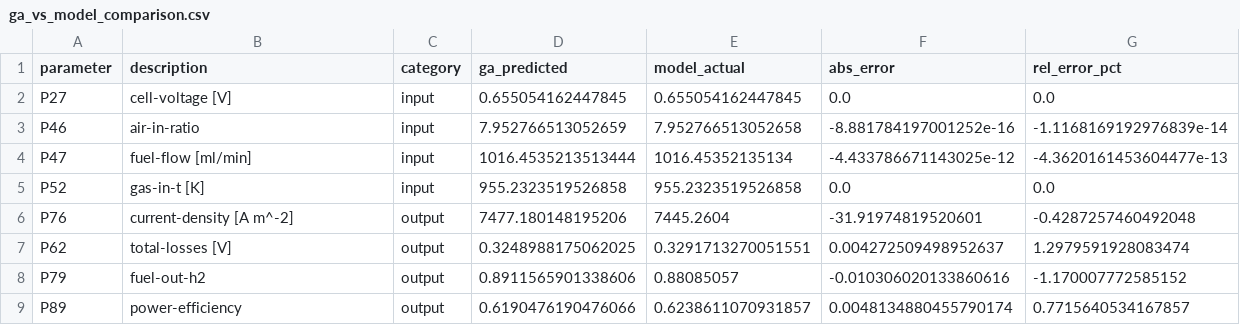
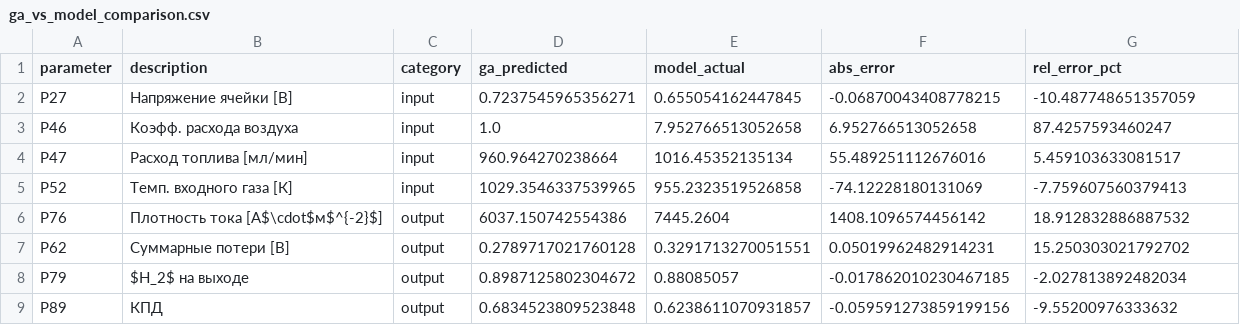
Before and after one commit to SaLoGeF/SOFC_model_anal, a CSV file: ga_vs_model_comparison.csv, drawn as a sheet.

Commit message:
feat: Update GA model comparison and visualization scripts
- Translated parameter labels in `ga_vs_model_comparison.csv` and updated corresponding labels in `compare_ga_vs_model.py`.
- Enhanced visualizations in `compare_ga_vs_model.py` with improved aesthetics and layout adjustments.
- Updated correlation heatmap script `plot_correlation_map.py` with new title and figure scaling.
- Refined convergence plots in `sofc_genetic_algorithm.py` for better clarity and presentation.
- Added Pareto front plotting functionality in `sofc_genetic_algorithm.py` and adjusted related parameters.
- Updated binary image files for model accuracy and Pareto front visualizations.

```diff
--- a/ga_vs_model_comparison.csv
+++ b/ga_vs_model_comparison.csv
@@ -1,9 +1,9 @@
 parameter,description,category,ga_predicted,model_actual,abs_error,rel_error_pct
-P27,cell-voltage [V],input,0.655054162447845,0.655054162447845,0.0,0.0
-P46,air-in-ratio,input,7.952766513052659,7.952766513052658,-8.881784197001252e-16,-1.1168169192976839e-14
-P47,fuel-flow [ml/min],input,1016.4535213513444,1016.45352135134,-4.433786671143025e-12,-4.3620161453604477e-13
-P52,gas-in-t [K],input,955.2323519526858,955.2323519526858,0.0,0.0
-P76,current-density [A m^-2],output,7477.180148195206,7445.2604,-31.91974819520601,-0.4287257460492048
-P62,total-losses [V],output,0.3248988175062025,0.3291713270051551,0.004272509498952637,1.2979591928083474
-P79,fuel-out-h2,output,0.8911565901338606,0.88085057,-0.010306020133860616,-1.170007772585152
-P89,power-efficiency,output,0.6190476190476066,0.6238611070931857,0.0048134880455790174,0.7715640534167857
+P27,Напряжение ячейки [В],input,0.7237545965356271,0.655054162447845,-0.06870043408778215,-10.487748651357059
+P46,Коэфф. расхода воздуха,input,1.0,7.952766513052658,6.952766513052658,87.4257593460247
+P47,Расход топлива [мл/мин],input,960.964270238664,1016.45352135134,55.489251112676016,5.459103633081517
+P52,Темп. входного газа [К],input,1029.3546337539965,955.2323519526858,-74.12228180131069,-7.759607560379413
+P76,Плотность тока [А$\cdot$м$^{-2}$],output,6037.150742554386,7445.2604,1408.1096574456142,18.912832886887532
+P62,Суммарные потери [В],output,0.2789717021760128,0.3291713270051551,0.05019962482914231,15.250303021792702
+P79,$H_2$ на выходе,output,0.8987125802304672,0.88085057,-0.017862010230467185,-2.027813892482034
+P89,КПД,output,0.6834523809523848,0.6238611070931857,-0.059591273859199156,-9.55200976333632
```
Also changed, not shown: ga_best_solution.csv, ga_convergence_history.csv, 7 other files.
